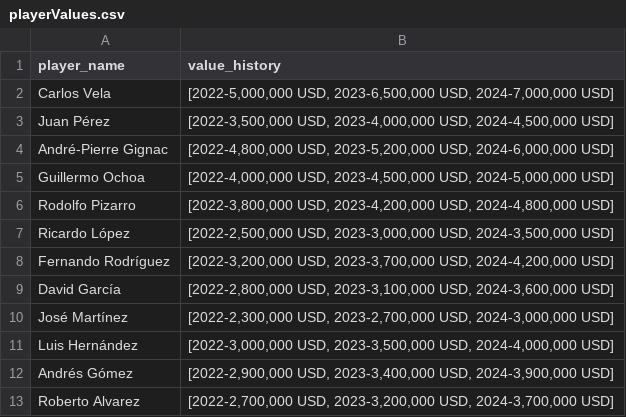
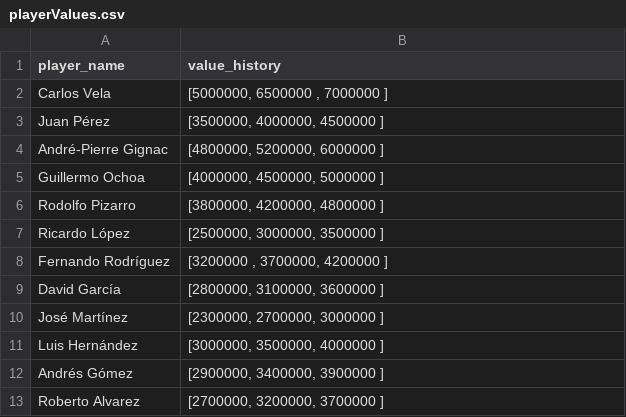
Before and after one commit to CarlosMuLa/SportsDataAnalytics, a CSV file: mongo/data/playerValues.csv, drawn as a sheet.

Commit message:
main uploaded to mongo
might create a mongo urtils to put there the functions

```diff
--- a/mongo/data/playerValues.csv
+++ b/mongo/data/playerValues.csv
@@ -1,13 +1,13 @@
 player_name,value_history
-"Carlos Vela","[2022-5,000,000 USD, 2023-6,500,000 USD, 2024-7,000,000 USD]"
-"Juan Pérez","[2022-3,500,000 USD, 2023-4,000,000 USD, 2024-4,500,000 USD]"
-"André-Pierre Gignac","[2022-4,800,000 USD, 2023-5,200,000 USD, 2024-6,000,000 USD]"
-"Guillermo Ochoa","[2022-4,000,000 USD, 2023-4,500,000 USD, 2024-5,000,000 USD]"
-"Rodolfo Pizarro","[2022-3,800,000 USD, 2023-4,200,000 USD, 2024-4,800,000 USD]"
-"Ricardo López","[2022-2,500,000 USD, 2023-3,000,000 USD, 2024-3,500,000 USD]"
-"Fernando Rodríguez","[2022-3,200,000 USD, 2023-3,700,000 USD, 2024-4,200,000 USD]"
-"David García","[2022-2,800,000 USD, 2023-3,100,000 USD, 2024-3,600,000 USD]"
-"José Martínez","[2022-2,300,000 USD, 2023-2,700,000 USD, 2024-3,000,000 USD]"
-"Luis Hernández","[2022-3,000,000 USD, 2023-3,500,000 USD, 2024-4,000,000 USD]"
-"Andrés Gómez","[2022-2,900,000 USD, 2023-3,400,000 USD, 2024-3,900,000 USD]"
-"Roberto Alvarez","[2022-2,700,000 USD, 2023-3,200,000 USD, 2024-3,700,000 USD]"
+Carlos Vela,"[5000000, 6500000 , 7000000 ]"
+Juan Pérez,"[3500000,  4000000,  4500000 ]"
+André-Pierre Gignac,"[4800000,  5200000,  6000000 ]"
+Guillermo Ochoa,"[4000000,  4500000,  5000000 ]"
+Rodolfo Pizarro,"[3800000,  4200000,  4800000 ]"
+Ricardo López,"[2500000,  3000000,  3500000 ]"
+Fernando Rodríguez,"[3200000 , 3700000,  4200000 ]"
+David García,"[2800000,  3100000,  3600000 ]"
+José Martínez,"[2300000,  2700000,  3000000 ]"
+Luis Hernández,"[3000000,  3500000,  4000000 ]"
+Andrés Gómez,"[2900000,  3400000,  3900000 ]"
+Roberto Alvarez,"[2700000,  3200000,  3700000 ]"
```
Also changed, not shown: 1 other file.
